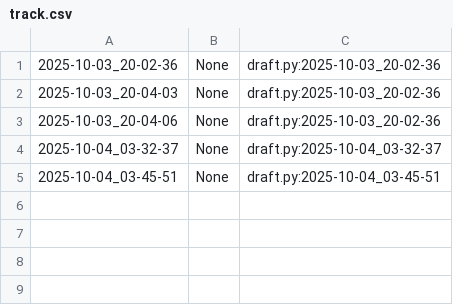
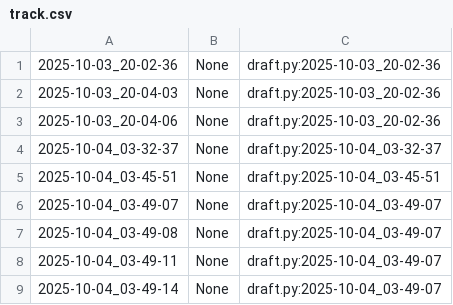
Before and after one commit to qxcode-course/poo-rc-bloco-a-isabeliloliveira, a CSV file: poo/.tko/track/animal/track.csv, drawn as a sheet.

```diff
--- a/poo/.tko/track/animal/track.csv
+++ b/poo/.tko/track/animal/track.csv
@@ -5 +5,5 @@
 2025-10-04_03-45-51,None,draft.py:2025-10-04_03-45-51
+2025-10-04_03-49-07,None,draft.py:2025-10-04_03-49-07
+2025-10-04_03-49-08,None,draft.py:2025-10-04_03-49-07
+2025-10-04_03-49-11,None,draft.py:2025-10-04_03-49-07
+2025-10-04_03-49-14,None,draft.py:2025-10-04_03-49-07
```
Also changed, not shown: 3 other files.
